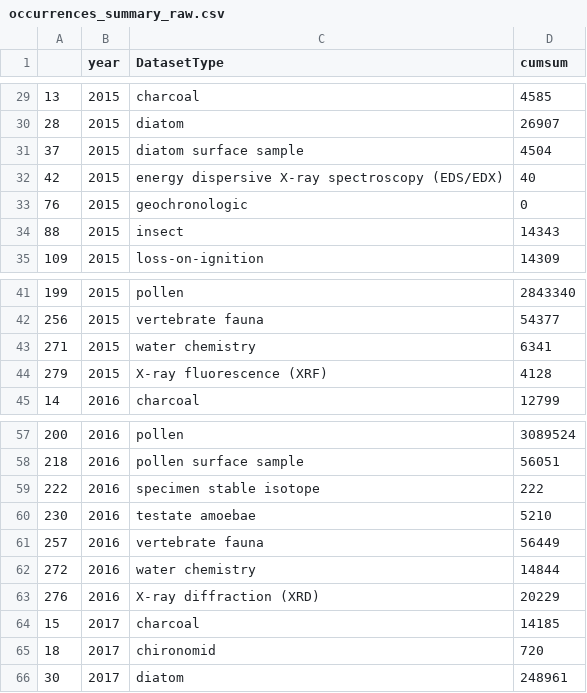
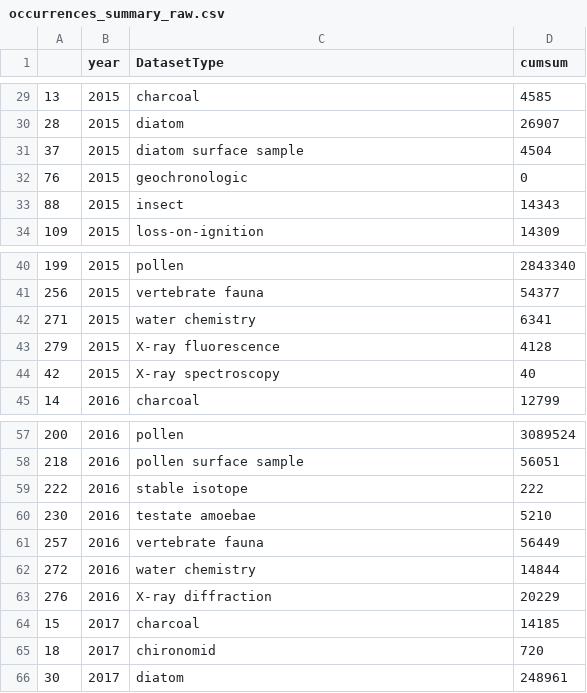
Before and after one commit to NeotomaDB/QSR_Manuscript, a CSV file: data/occurrences_summary_raw.csv, drawn as a sheet; only a part is shown, gaps mark what is left out.

```diff
--- a/data/occurrences_summary_raw.csv
+++ b/data/occurrences_summary_raw.csv
@@ -31,3 +31,2 @@
 "37","2015","diatom surface sample",4504
-"42","2015","energy dispersive X-ray spectroscopy (EDS/EDX)",40
 "76","2015","geochronologic",0
@@ -43,3 +42,4 @@
 "271","2015","water chemistry",6341
-"279","2015","X-ray fluorescence (XRF)",4128
+"279","2015","X-ray fluorescence",4128
+"42","2015","X-ray spectroscopy",40
 "14","2016","charcoal",12799
@@ -58,3 +58,3 @@
 "218","2016","pollen surface sample",56051
-"222","2016","specimen stable isotope",222
+"222","2016","stable isotope",222
 "230","2016","testate amoebae",5210
@@ -62,3 +62,3 @@
 "272","2016","water chemistry",14844
-"276","2016","X-ray diffraction (XRD)",20229
+"276","2016","X-ray diffraction",20229
 "15","2017","charcoal",14185
```
Also changed, not shown: data/datasets_summary_raw.csv, 5 other files.
